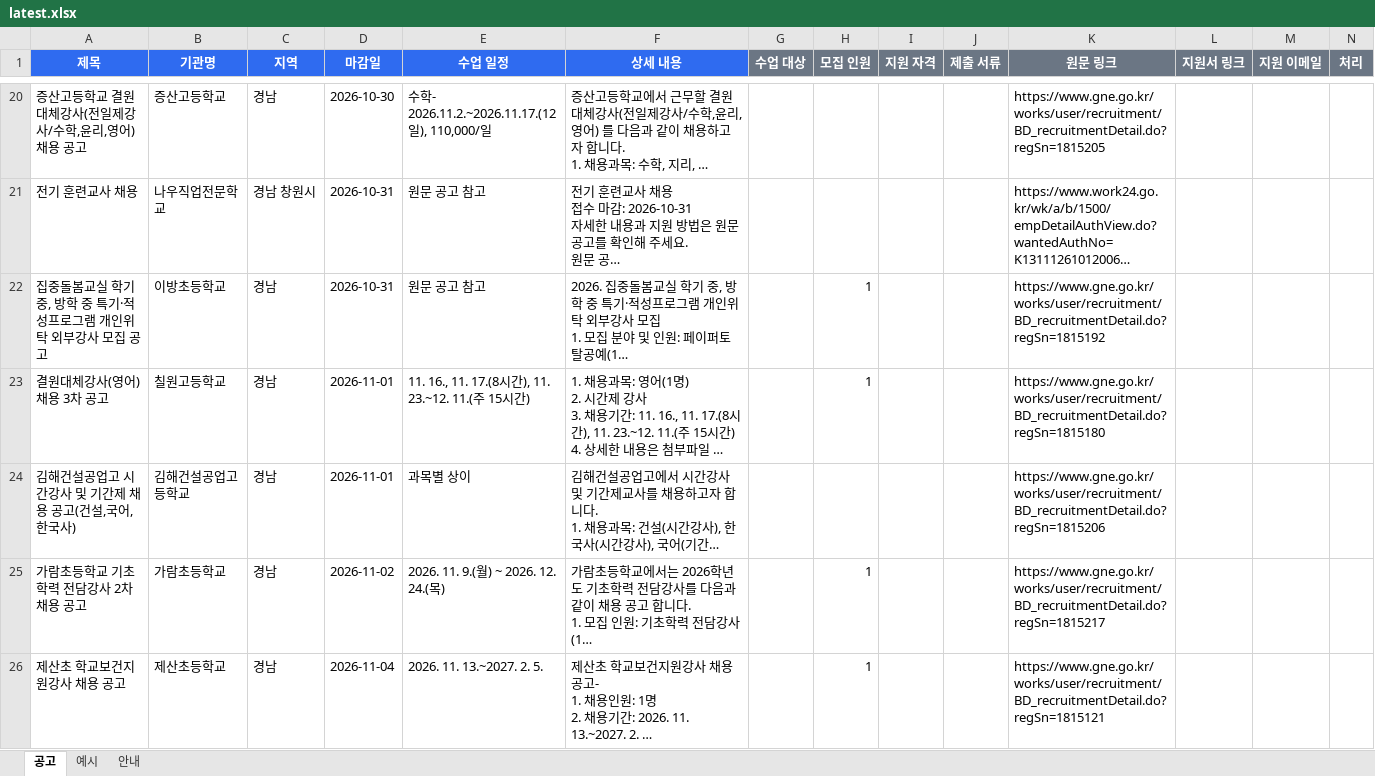
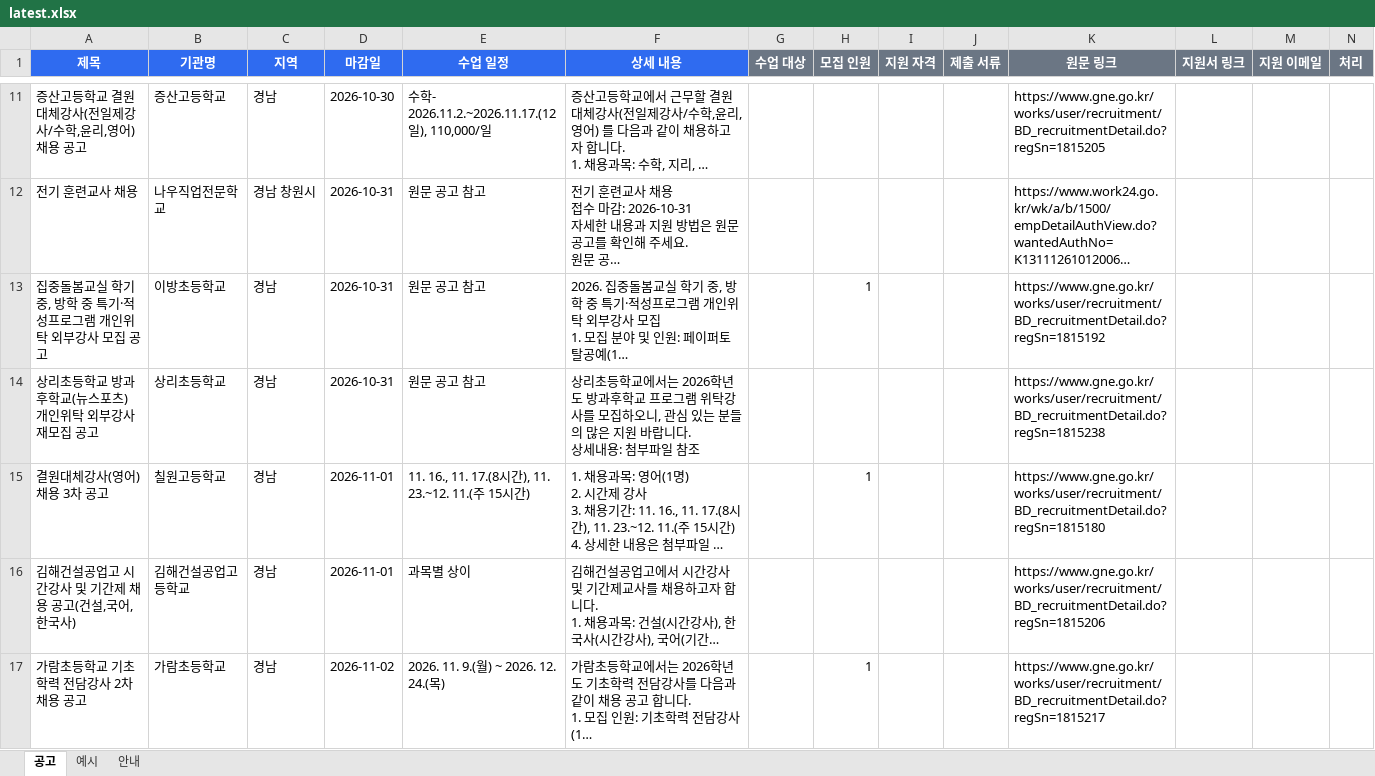
Before and after one commit to thskal17-sudo/Gyeongnam-Instructor-Announcement, an Excel workbook: reports/gangsaitda/latest.xlsx, sheet 공고, drawn as a sheet; only a part is shown, gaps mark what is left out; the shorter side is filled out with more unchanged rows; long unchanged cells end in …; values as stored, in another font and other column widths than the file's, no borders; rows hold the shown columns only; ↵ is a line break in a cell; the diff covers the shown part only; the diff names each change by its address in the sheet, - before the commit and + after, or states it on an @@ line.

Commit message:
report: 2026-10-29

```diff
--- a/reports/gangsaitda/latest.xlsx (sheet 공고)
+++ b/reports/gangsaitda/latest.xlsx (sheet 공고)
+row 14: 상리초등학교 방과후학교(뉴스포츠) 개인위탁 외부강사 재모집 공고 | 상리초등학교 | 경남 | 2026-10-31 | 원문 공고 참고 | 상리초등학교에서는 2026학년도 방과후학교 프로그램 위탁강사를 모집하오니, 관심 있는 분들의 많은 지원 바랍니다. ↵ 상세내용: 첨부파일 참조 |  |  |  |  | https://www.gne.go.kr/works/user/recruitment/BD_recruitmentDetail.do?regSn=1815238
```
Also changed, not shown: 9 added rows and 9 removed rows elsewhere in this sheet, 4 other files.
